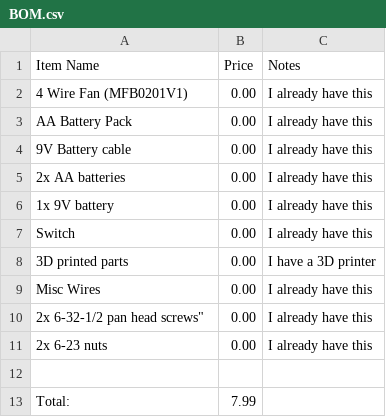
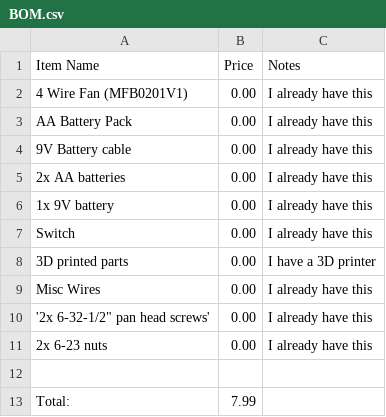
Before and after one commit to hackclub-ethan/fume-extracter, a CSV file: BOM.csv, drawn as a sheet.

Commit message:
Fix formatting of screws entry in BOM.csv

```diff
--- a/BOM.csv
+++ b/BOM.csv
@@ -9,3 +9,3 @@ Item Name,Price,Notes
 "Misc Wires",0.00,"I already have this"
-"2x 6-32-1/2" pan head screws",0.00,"I already have this"
+'2x 6-32-1/2" pan head screws',0.00,"I already have this"
 "2x 6-23 nuts",0.00,"I already have this"
```
